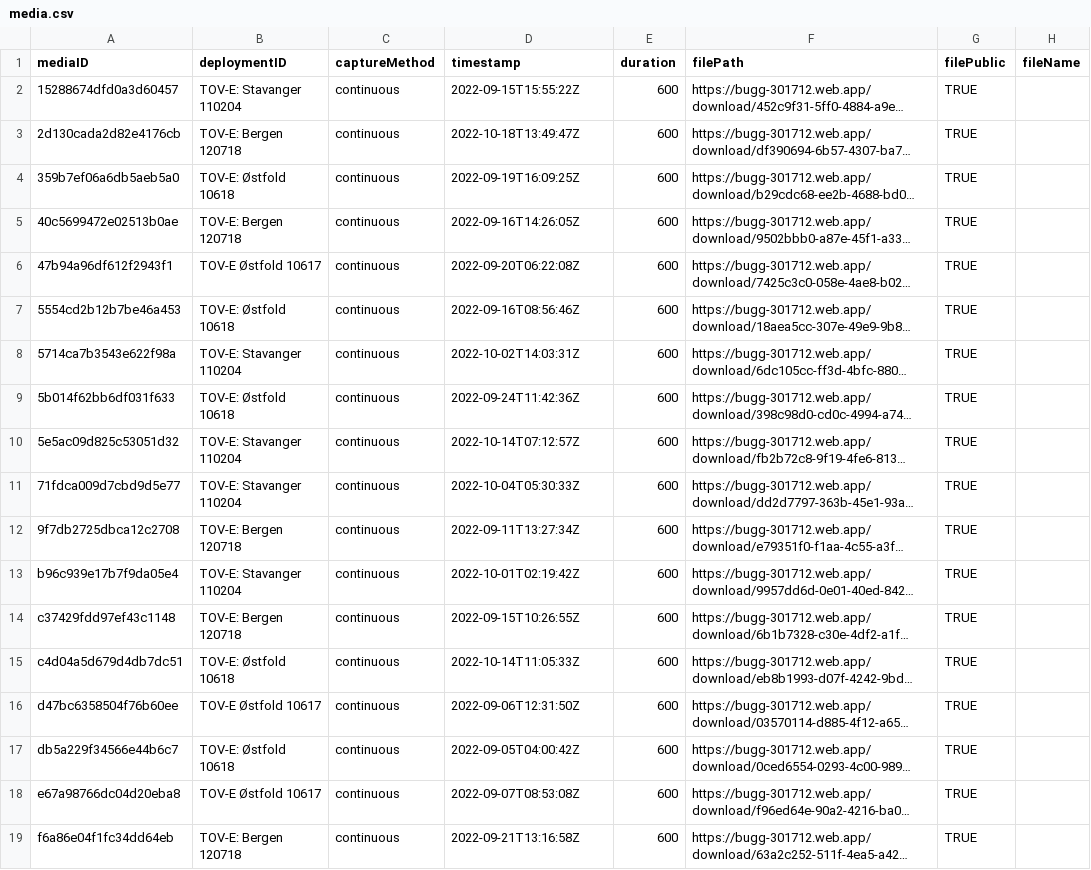
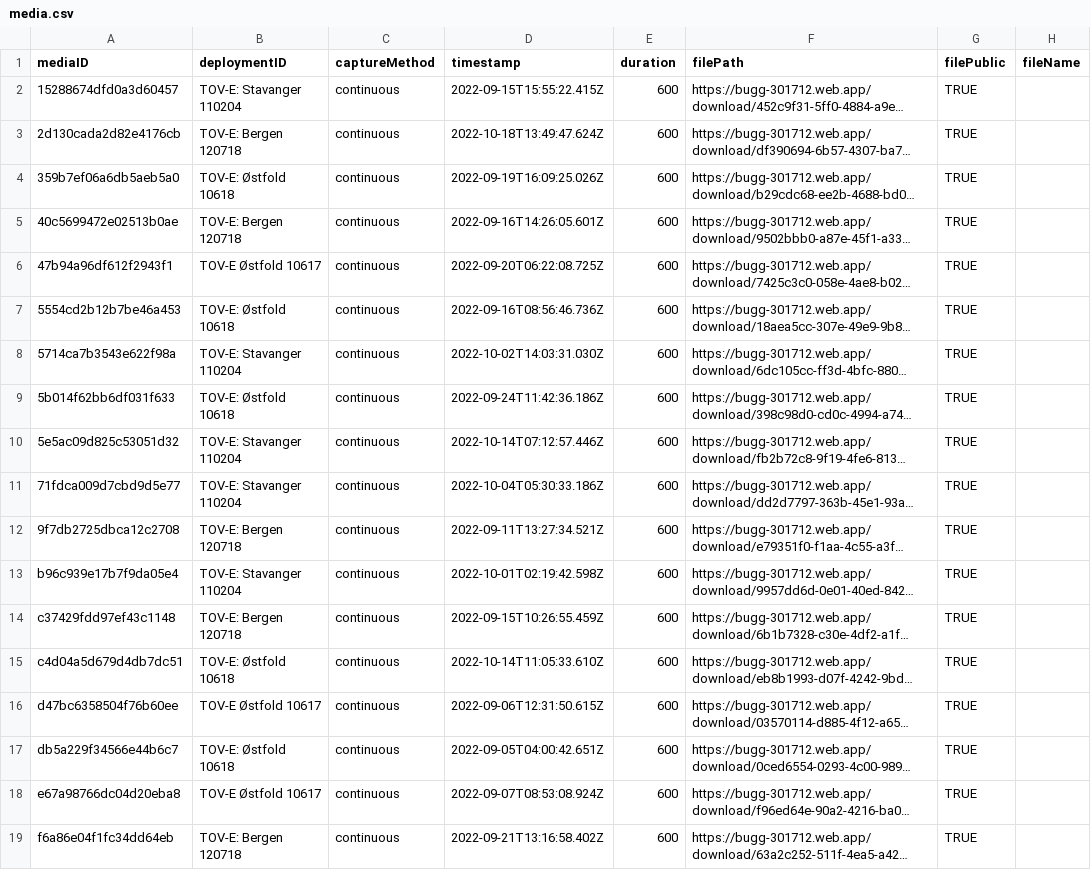
Before and after one commit to camera-traps/bioacoustics, a CSV file: datasets/living-data-workshop/data/processed/media.csv, drawn as a sheet; only a part is shown; long unchanged cells end in …; the diff names each change by its address in the sheet, - before the commit and + after, or states it on an @@ line.

```diff
--- a/datasets/living-data-workshop/data/processed/media.csv
+++ b/datasets/living-data-workshop/data/processed/media.csv
-D2 (timestamp): 2022-09-15T15:55:22Z
+D2 (timestamp): 2022-09-15T15:55:22.415Z
-D3 (timestamp): 2022-10-18T13:49:47Z
+D3 (timestamp): 2022-10-18T13:49:47.624Z
-D4 (timestamp): 2022-09-19T16:09:25Z
+D4 (timestamp): 2022-09-19T16:09:25.026Z
-D5 (timestamp): 2022-09-16T14:26:05Z
+D5 (timestamp): 2022-09-16T14:26:05.601Z
-D6 (timestamp): 2022-09-20T06:22:08Z
+D6 (timestamp): 2022-09-20T06:22:08.725Z
-D7 (timestamp): 2022-09-16T08:56:46Z
+D7 (timestamp): 2022-09-16T08:56:46.736Z
-D8 (timestamp): 2022-10-02T14:03:31Z
+D8 (timestamp): 2022-10-02T14:03:31.030Z
-D9 (timestamp): 2022-09-24T11:42:36Z
+D9 (timestamp): 2022-09-24T11:42:36.186Z
-D10 (timestamp): 2022-10-14T07:12:57Z
+D10 (timestamp): 2022-10-14T07:12:57.446Z
-D11 (timestamp): 2022-10-04T05:30:33Z
+D11 (timestamp): 2022-10-04T05:30:33.186Z
-D12 (timestamp): 2022-09-11T13:27:34Z
+D12 (timestamp): 2022-09-11T13:27:34.521Z
-D13 (timestamp): 2022-10-01T02:19:42Z
+D13 (timestamp): 2022-10-01T02:19:42.598Z
-D14 (timestamp): 2022-09-15T10:26:55Z
+D14 (timestamp): 2022-09-15T10:26:55.459Z
-D15 (timestamp): 2022-10-14T11:05:33Z
+D15 (timestamp): 2022-10-14T11:05:33.610Z
-D16 (timestamp): 2022-09-06T12:31:50Z
+D16 (timestamp): 2022-09-06T12:31:50.615Z
-D17 (timestamp): 2022-09-05T04:00:42Z
+D17 (timestamp): 2022-09-05T04:00:42.651Z
-D18 (timestamp): 2022-09-07T08:53:08Z
+D18 (timestamp): 2022-09-07T08:53:08.924Z
-D19 (timestamp): 2022-09-21T13:16:58Z
+D19 (timestamp): 2022-09-21T13:16:58.402Z
```
Also changed, not shown: datasets/living-data-workshop/data/processed/observations.csv.
